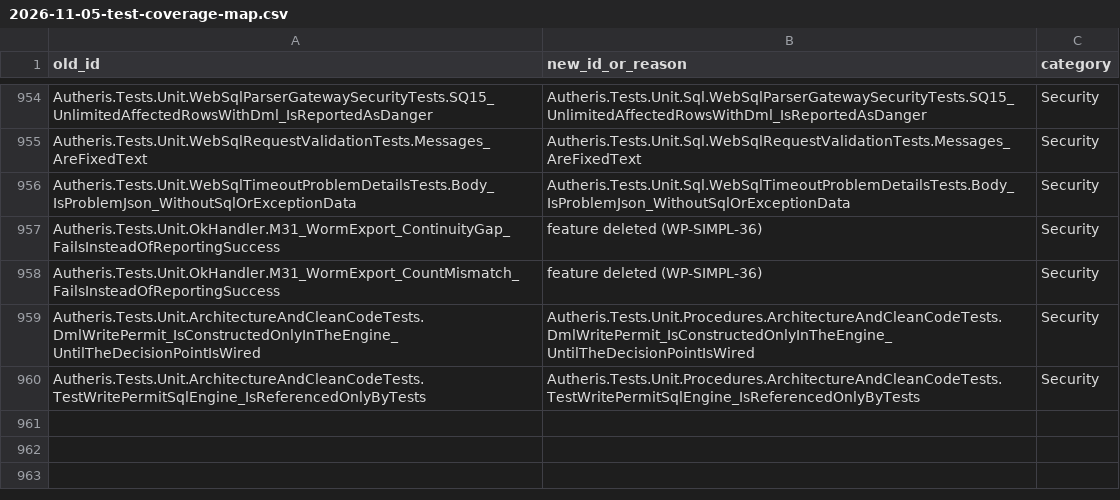
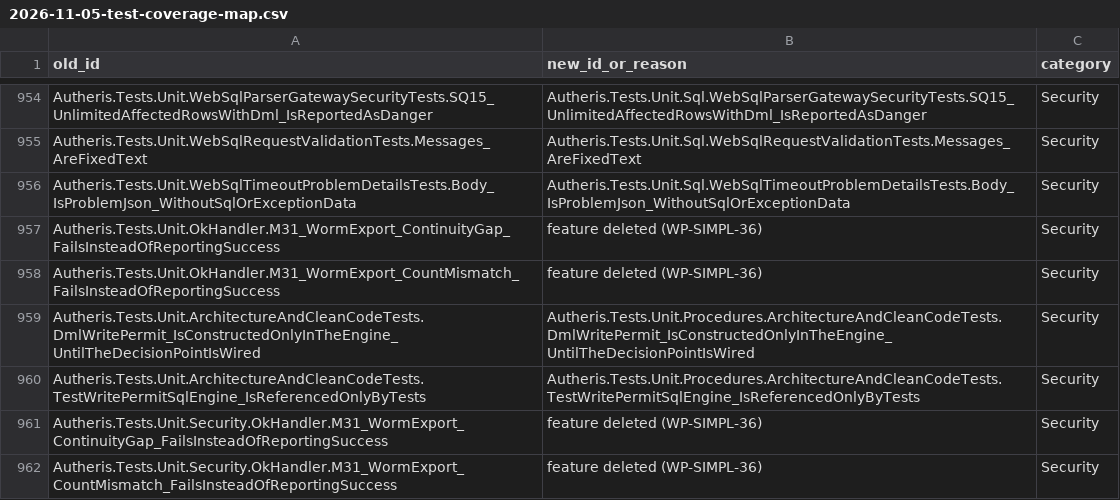
Before and after one commit to themulle/autheris, a CSV file: docs/plans/2026-11-05-test-coverage-map.csv, drawn as a sheet; only a part is shown, gaps mark what is left out.

```diff
--- a/docs/plans/2026-11-05-test-coverage-map.csv
+++ b/docs/plans/2026-11-05-test-coverage-map.csv
@@ -960 +960,3 @@ Autheris.Tests.Unit.ArchitectureAndCleanCodeTests.DmlWritePermit_IsConstructedOn
 Autheris.Tests.Unit.ArchitectureAndCleanCodeTests.TestWritePermitSqlEngine_IsReferencedOnlyByTests,Autheris.Tests.Unit.Procedures.ArchitectureAndCleanCodeTests.TestWritePermitSqlEngine_IsReferencedOnlyByTests,Security
+Autheris.Tests.Unit.Security.OkHandler.M31_WormExport_ContinuityGap_FailsInsteadOfReportingSuccess,feature deleted (WP-SIMPL-36),Security
+Autheris.Tests.Unit.Security.OkHandler.M31_WormExport_CountMismatch_FailsInsteadOfReportingSuccess,feature deleted (WP-SIMPL-36),Security
```
Also changed, not shown: 2 other files.
